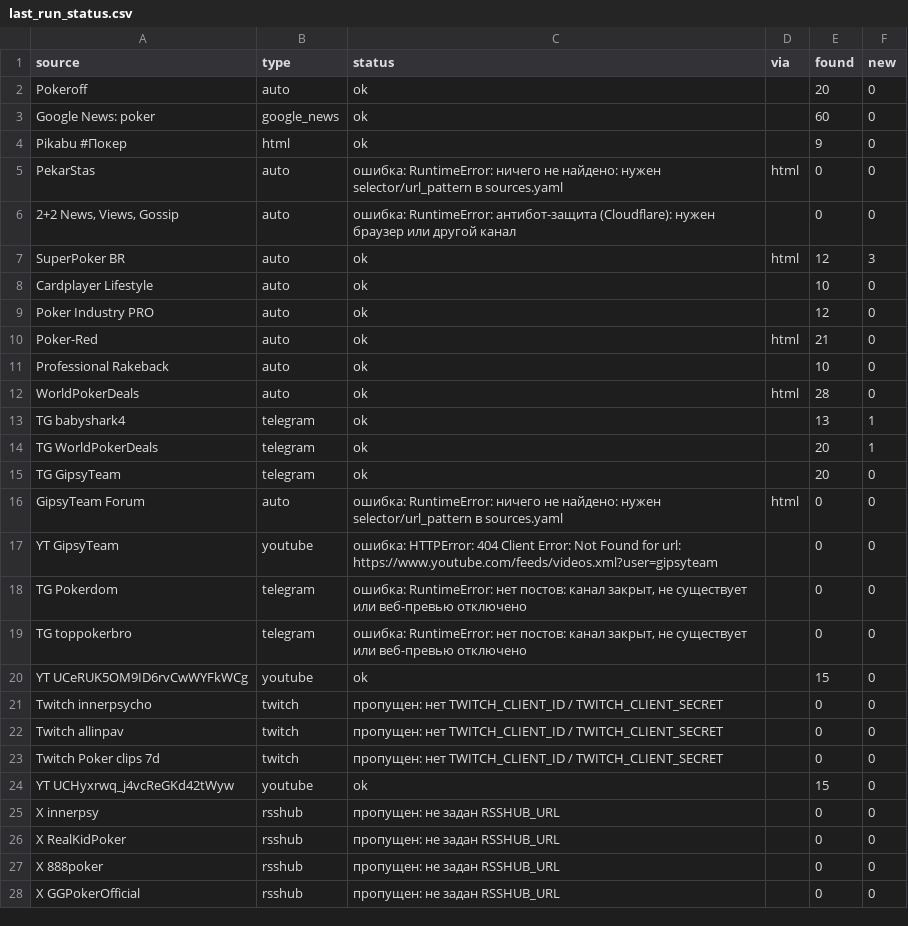
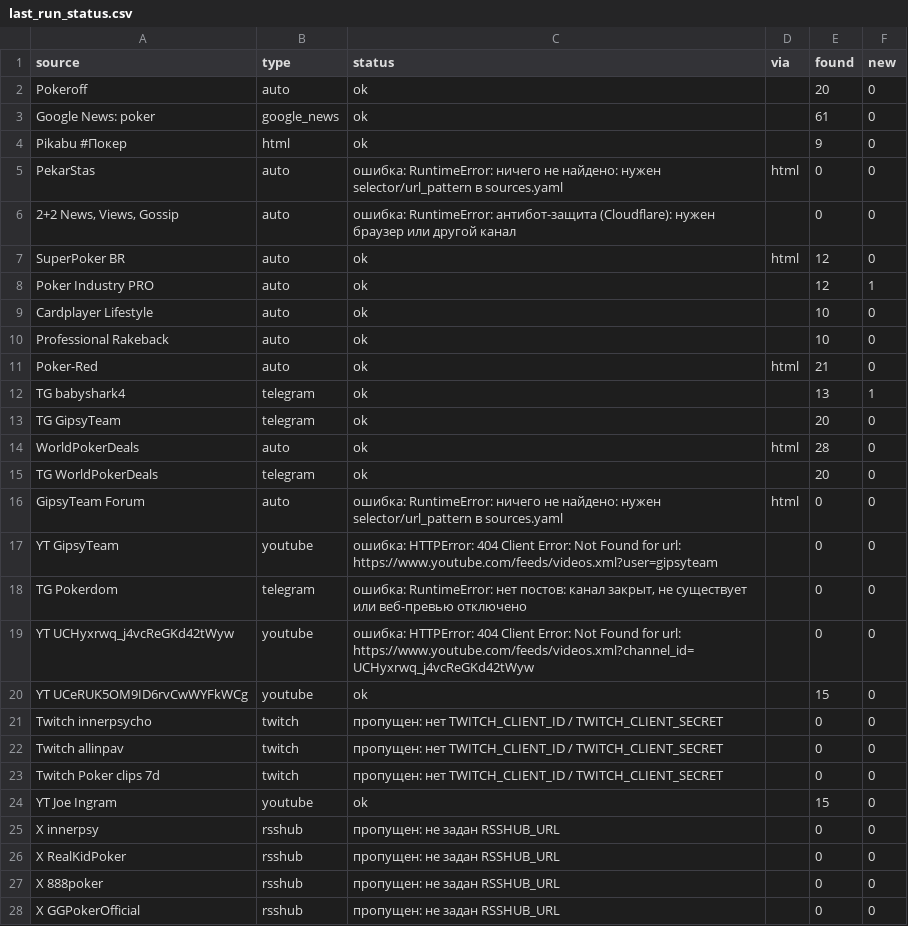
Before and after one commit to marta702/pokeroff-news, a CSV file: out/last_run_status.csv, drawn as a sheet; only a part is shown; the diff covers the shown part only.

```diff
--- a/out/last_run_status.csv
+++ b/out/last_run_status.csv
@@ -2,3 +2,3 @@
 Pokeroff,auto,ok,,20,0
-Google News: poker,google_news,ok,,60,0
+Google News: poker,google_news,ok,,61,0
 Pikabu #Покер,html,ok,,9,0
@@ -6,11 +6,11 @@ PekarStas,auto,ошибка: RuntimeError: ничего не найдено: н
 "2+2 News, Views, Gossip",auto,ошибка: RuntimeError: антибот-защита (Cloudflare): нужен браузер или другой канал,,0,0
-SuperPoker BR,auto,ok,html,12,3
+SuperPoker BR,auto,ok,html,12,0
+Poker Industry PRO,auto,ok,,12,1
 Cardplayer Lifestyle,auto,ok,,10,0
-Poker Industry PRO,auto,ok,,12,0
+Professional Rakeback,auto,ok,,10,0
 Poker-Red,auto,ok,html,21,0
-Professional Rakeback,auto,ok,,10,0
+TG babyshark4,telegram,ok,,13,1
+TG GipsyTeam,telegram,ok,,20,0
 WorldPokerDeals,auto,ok,html,28,0
-TG babyshark4,telegram,ok,,13,1
-TG WorldPokerDeals,telegram,ok,,20,1
-TG GipsyTeam,telegram,ok,,20,0
+TG WorldPokerDeals,telegram,ok,,20,0
 GipsyTeam Forum,auto,ошибка: RuntimeError: ничего не найдено: нужен selector/url_pattern в sources.yaml,html,0,0
@@ -18,3 +18,3 @@ YT GipsyTeam,youtube,ошибка: HTTPError: 404 Client Error: Not Found for ur
 TG Pokerdom,telegram,"ошибка: RuntimeError: нет постов: канал закрыт, не существует или веб-превью отключено",,0,0
-TG toppokerbro,telegram,"ошибка: RuntimeError: нет постов: канал закрыт, не существует или веб-превью отключено",,0,0
+YT UCHyxrwq_j4vcReGKd42tWyw,youtube,ошибка: HTTPError: 404 Client Error: Not Found for url: https://www.youtube.com/feeds/videos.xml?channel_id=UCHyxrwq_j4vcReGKd42tWyw,,0,0
 YT UCeRUK5OM9ID6rvCwWYFkWCg,youtube,ok,,15,0
@@ -23,3 +23,3 @@ Twitch allinpav,twitch,пропущен: нет TWITCH_CLIENT_ID / TWITCH_CLIENT
 Twitch Poker clips 7d,twitch,пропущен: нет TWITCH_CLIENT_ID / TWITCH_CLIENT_SECRET,,0,0
-YT UCHyxrwq_j4vcReGKd42tWyw,youtube,ok,,15,0
+YT Joe Ingram,youtube,ok,,15,0
 X innerpsy,rsshub,пропущен: не задан RSSHUB_URL,,0,0
```
Also changed, not shown: 2 added rows, 3 removed rows and 2 edited cells elsewhere in this file, 2 other files.
